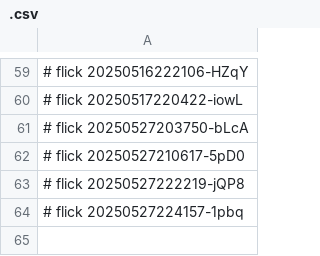
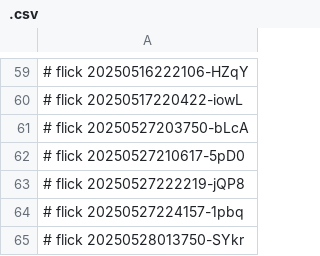
Before and after one commit to abikesa/eliso, a CSV file: dolce/.csv, drawn as a sheet; only a part is shown, gaps mark what is left out; the diff names each change by its address in the sheet, - before the commit and + after, or states it on an @@ line.

Commit message:
dolce/.csv

```diff
--- a/dolce/.csv
+++ b/dolce/.csv
+row 65: # flick 20250528013750-SYkr
```
